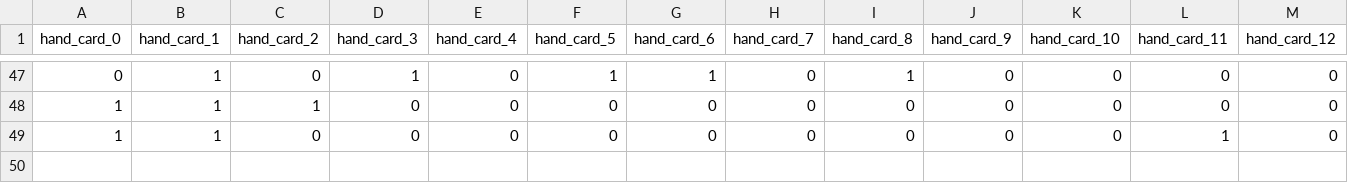
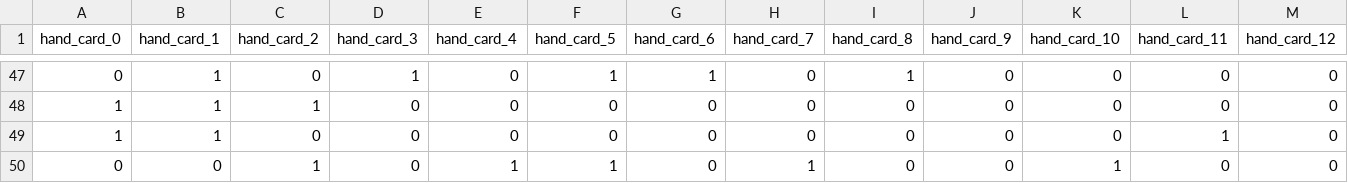
Before and after one commit to CharlieRobenalt/Euchre-Game, a CSV file: discard_decisions.csv, drawn as a sheet; only a part is shown, gaps mark what is left out; rows hold the shown columns only; the diff names each change by its address in the sheet, - before the commit and + after, or states it on an @@ line.

```diff
--- a/discard_decisions.csv
+++ b/discard_decisions.csv
+row 50: 0 | 0 | 1 | 0 | 1 | 1 | 0 | 1 | 0 | 0 | 1 | 0 | 0
```
Also changed, not shown: bidding_decisions.csv, my_moves_with_trumps.csv.
